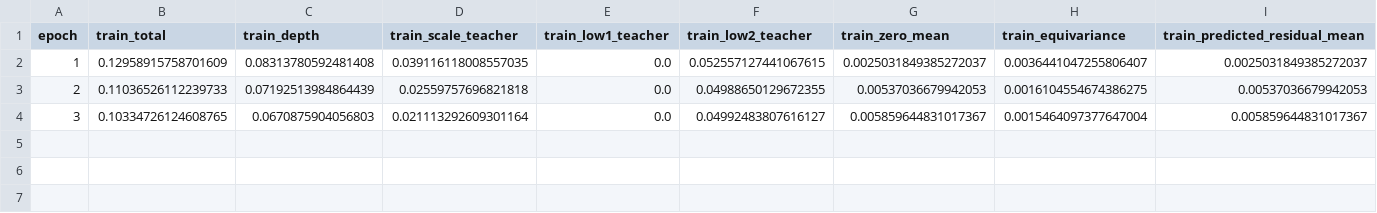
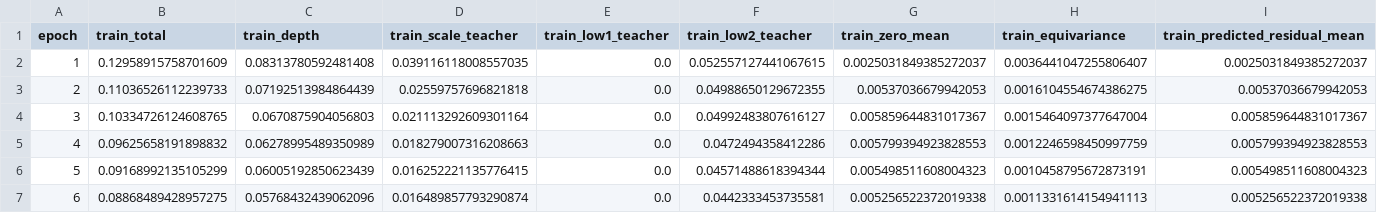
Before and after one commit to gaobiaoli/PriorBIMDA, a CSV file: results/stanford_area1/dav2_early_fusion_scale_low36_only_6epoch_continuous_calibrated_disagreement_adapter_32_64_128_decoder_128_64_32/training_history.csv, drawn as a sheet; only a part is shown; rows hold the shown columns only; the diff names each change by its address in the sheet, - before the commit and + after, or states it on an @@ line.

```diff
--- a/results/stanford_area1/dav2_early_fusion_scale_low36_only_6epoch_continuous_calibrated_disagreement_adapter_32_64_128_decoder_128_64_32/training_history.csv
+++ b/results/stanford_area1/dav2_early_fusion_scale_low36_only_6epoch_continuous_calibrated_disagreement_adapter_32_64_128_decoder_128_64_32/training_history.csv
+row 5: 4 | 0.09625658191898832 | 0.06278995489350989 | 0.018279007316208663 | 0.0 | 0.0472494358412286 | 0.005799394923828553 | 0.0012246598450997759 | 0.005799394923828553
+row 6: 5 | 0.09168992135105299 | 0.06005192850623439 | 0.016252221135776415 | 0.0 | 0.04571488618394344 | 0.005498511608004323 | 0.0010458795672873191 | 0.005498511608004323
+row 7: 6 | 0.08868489428957275 | 0.05768432439062096 | 0.016489857793290874 | 0.0 | 0.0442333453735581 | 0.005256522372019338 | 0.0011331614154941113 | 0.005256522372019338
```
Also changed, not shown: 28 other files.
